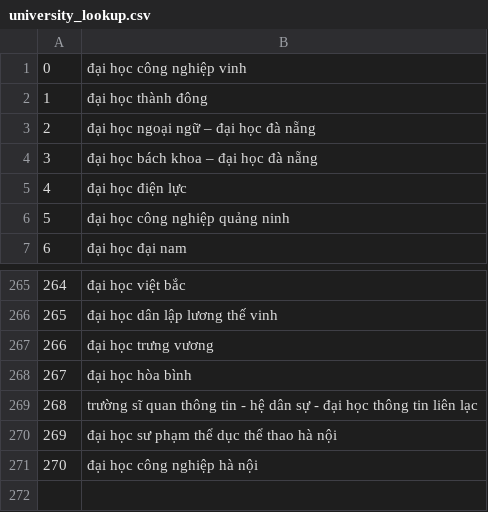
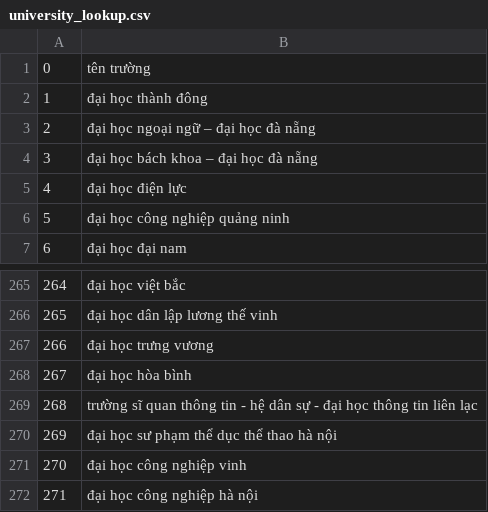
Before and after one commit to vukihai/unisec-chatbot, a CSV file: action_server/Actions/university_lookup.csv, drawn as a sheet; only a part is shown, gaps mark what is left out; addresses are those after the commit; the diff names each change by its address in the sheet, - before the commit and + after, or states it on an @@ line.

```diff
--- a/action_server/Actions/university_lookup.csv
+++ b/action_server/Actions/university_lookup.csv
-B1: đại học công nghiệp vinh
+B1: tên trường
+row 271: 270 | đại học công nghiệp vinh
@@ column A renumbered from row 272 down @@
```
Also changed, not shown: 14 other files.
